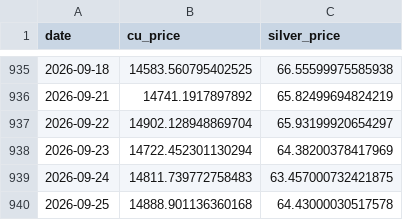
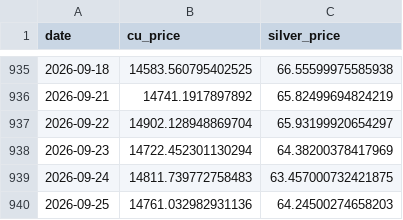
Before and after one commit to OlenaVa/acid_credit_divergence, a CSV file: data/metal_prices.csv, drawn as a sheet; only a part is shown, gaps mark what is left out.

```diff
--- a/data/metal_prices.csv
+++ b/data/metal_prices.csv
@@ -939,2 +939,2 @@ date,cu_price,silver_price
 2026-09-24,14811.739772758483,63.457000732421875
-2026-09-25,14888.901136360168,64.43000030517578
+2026-09-25,14761.032982931136,64.24500274658203
```
Also changed, not shown: output/copper_acid_cushion_weekly.csv, 8 other files.
